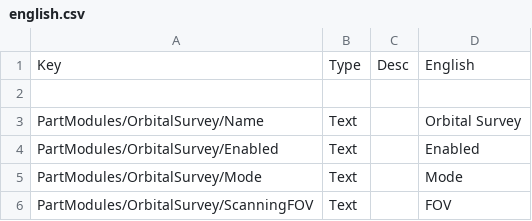
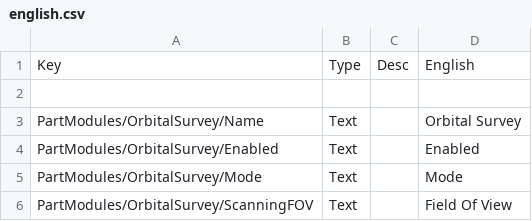
Before and after one commit to Falki-git/OrbitalSurvey, a CSV file: plugin_template/localizations/english.csv, drawn as a sheet.

Commit message:
FOV -> Field Of View

```diff
--- a/plugin_template/localizations/english.csv
+++ b/plugin_template/localizations/english.csv
@@ -5,2 +5,2 @@ PartModules/OrbitalSurvey/Enabled,Text,,Enabled
 PartModules/OrbitalSurvey/Mode,Text,,Mode
-PartModules/OrbitalSurvey/ScanningFOV,Text,,FOV
+PartModules/OrbitalSurvey/ScanningFOV,Text,,Field Of View
```
